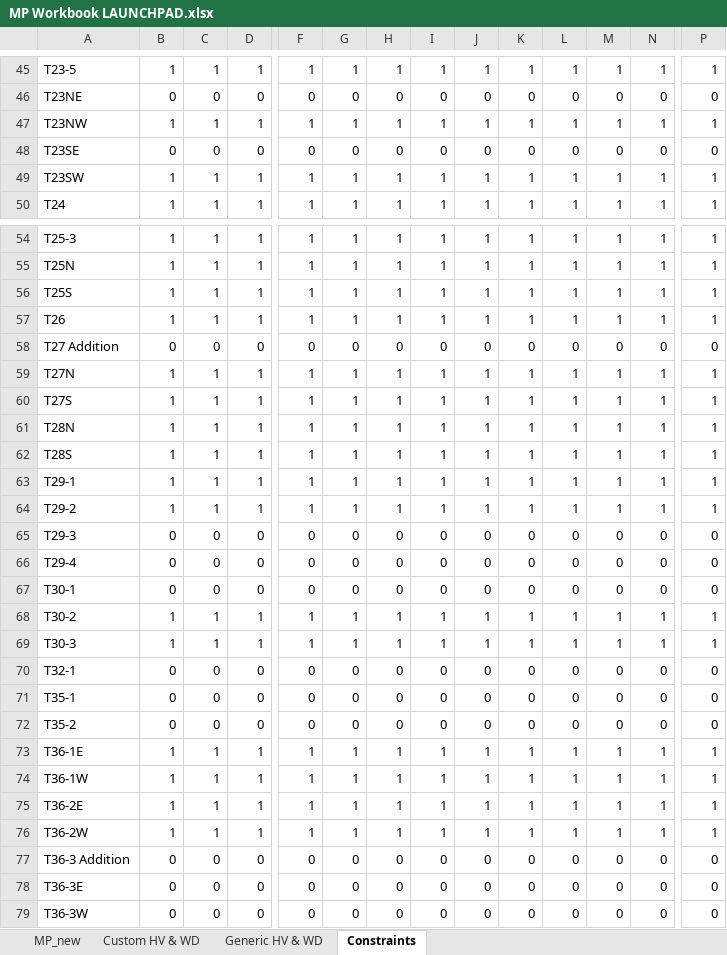
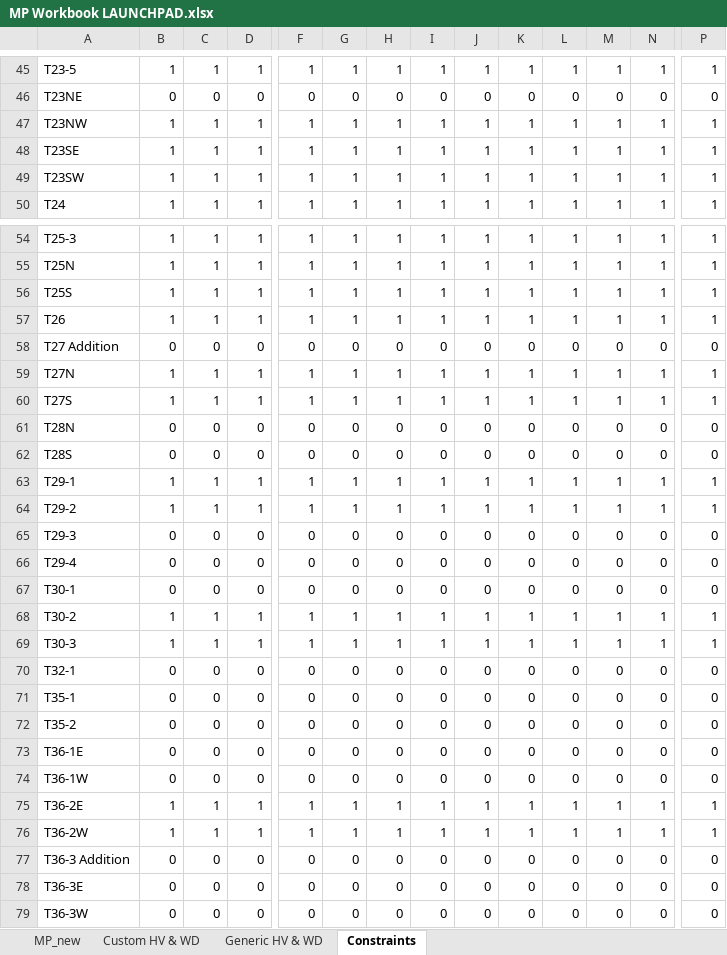
Before and after one commit to jwbannister/master_proj, an Excel workbook: MP Workbook LAUNCHPAD.xlsx, sheet Constraints, drawn as a sheet; only a part is shown, gaps mark what is left out; values as stored, in another font and other column widths than the file's, no borders; conditional formats not drawn; the diff covers the shown part only; the diff names each change by its address in the sheet, - before the commit and + after, or states it on an @@ line.

```diff
--- a/MP Workbook LAUNCHPAD.xlsx (sheet Constraints)
+++ b/MP Workbook LAUNCHPAD.xlsx (sheet Constraints)
-B48: 0
+B48: 1
-C48: 0
+C48: 1
-D48: 0
+D48: 1
-F48: 0
+F48: 1
-G48: 0
+G48: 1
-H48: 0
+H48: 1
-I48: 0
+I48: 1
-J48: 0
+J48: 1
-K48: 0
+K48: 1
-L48: 0
+L48: 1
-M48: 0
+M48: 1
-N48: 0
+N48: 1
-P48: 0
+P48: 1
-B61:B62: 1
+B61:B62: 0
-C61:C62: 1
+C61:C62: 0
-D61:D62: 1
+D61:D62: 0
-F61:F62: 1
+F61:F62: 0
-G61:G62: 1
+G61:G62: 0
-H61:H62: 1
+H61:H62: 0
-I61:I62: 1
+I61:I62: 0
-J61:J62: 1
+J61:J62: 0
-K61:K62: 1
+K61:K62: 0
-L61:L62: 1
+L61:L62: 0
-M61:M62: 1
+M61:M62: 0
-N61:N62: 1
+N61:N62: 0
-P61:P62: 1
+P61:P62: 0
-B73:B74: 1
+B73:B74: 0
-C73:C74: 1
+C73:C74: 0
-D73:D74: 1
+D73:D74: 0
-F73:F74: 1
+F73:F74: 0
-G73:G74: 1
+G73:G74: 0
-H73:H74: 1
+H73:H74: 0
-I73:I74: 1
+I73:I74: 0
-J73:J74: 1
+J73:J74: 0
-K73:K74: 1
+K73:K74: 0
-L73:L74: 1
+L73:L74: 0
-M73:M74: 1
+M73:M74: 0
-N73:N74: 1
+N73:N74: 0
-P73:P74: 1
+P73:P74: 0
```
Also changed, not shown: 95 edited cells elsewhere in this sheet, sheet MP_new, sheet Generic HV & WD, formulas that keep their value, 1 other file.
